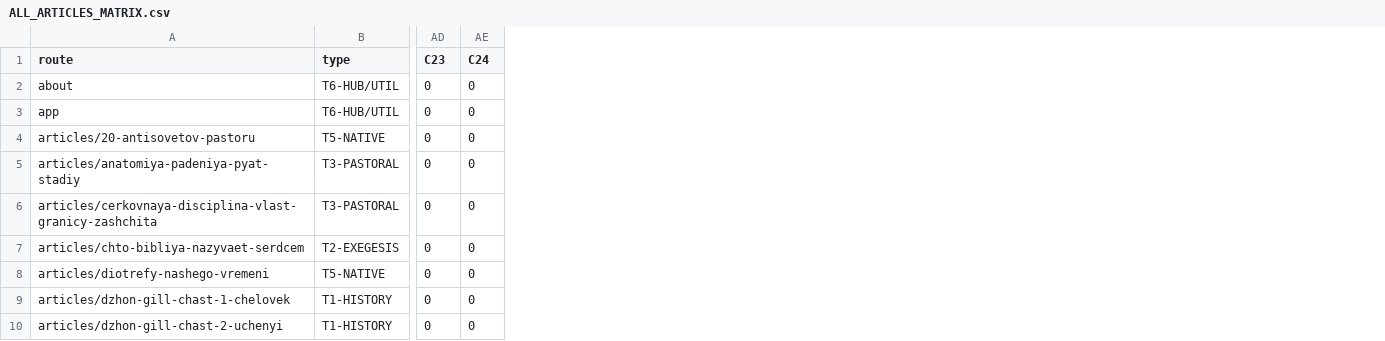
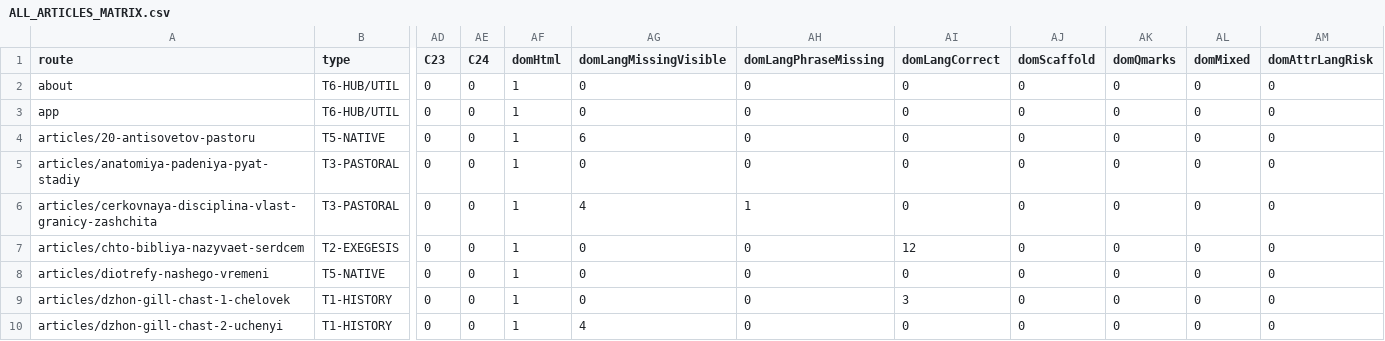
Before and after one commit to FedorMilovanov/AuditRepo, a CSV file: projects/gb-is-my-strength/incoming/arena-all-articles-audit/2026-11-09/ALL_ARTICLES_MATRIX.csv, drawn as a sheet; only a part is shown, gaps mark what is left out; the diff names each change by its address in the sheet, - before the commit and + after, or states it on an @@ line.

Commit message:
docs(audit): wave-3 Product gates, built-DOM evidence and manual-lane triage
Co-authored-by: arena-agent <297053741+arena-agent@users.noreply.github.com>

```diff
--- a/projects/gb-is-my-strength/incoming/arena-all-articles-audit/2026-11-09/ALL_ARTICLES_MATRIX.csv
+++ b/projects/gb-is-my-strength/incoming/arena-all-articles-audit/2026-11-09/ALL_ARTICLES_MATRIX.csv
+column AF (domHtml), rows 2-10: all 1
+column AG (domLangMissingVisible), rows 2-10: 0 | 0 | 6 | 0 | 4 | 0 | 0 | 0 | 4
+column AH (domLangPhraseMissing), rows 2-10: 0 | 0 | 0 | 0 | 1 | 0 | 0 | 0 | 0
+column AI (domLangCorrect), rows 2-10: 0 | 0 | 0 | 0 | 0 | 12 | 0 | 3 | 0
+column AJ (domScaffold), rows 2-10: all 0
+column AK (domQmarks), rows 2-10: all 0
+column AL (domMixed), rows 2-10: all 0
+column AM (domAttrLangRisk), rows 2-10: all 0
```
Also changed, not shown: 1 other file.
